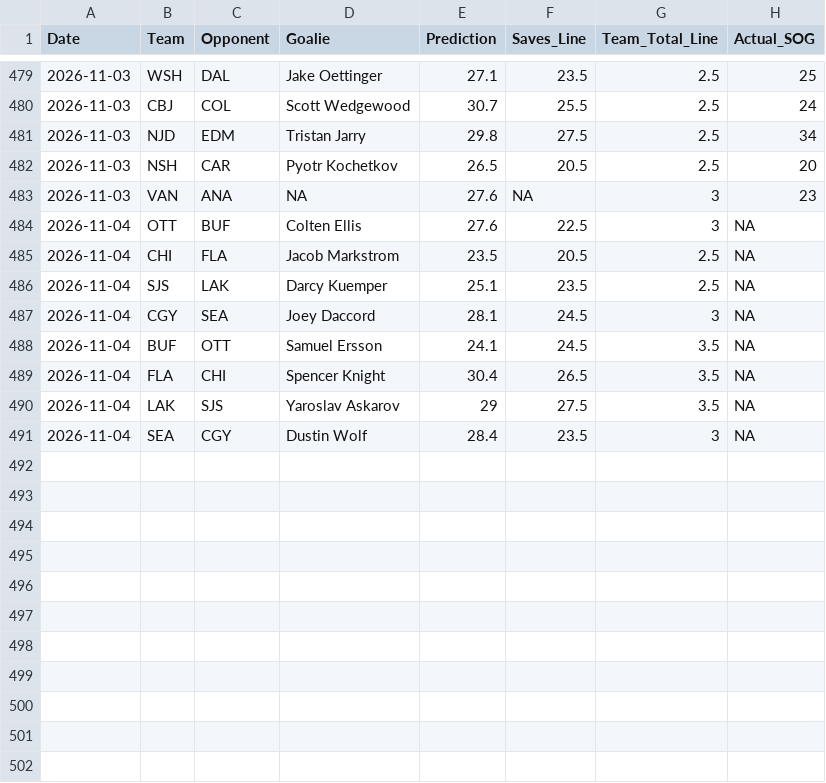
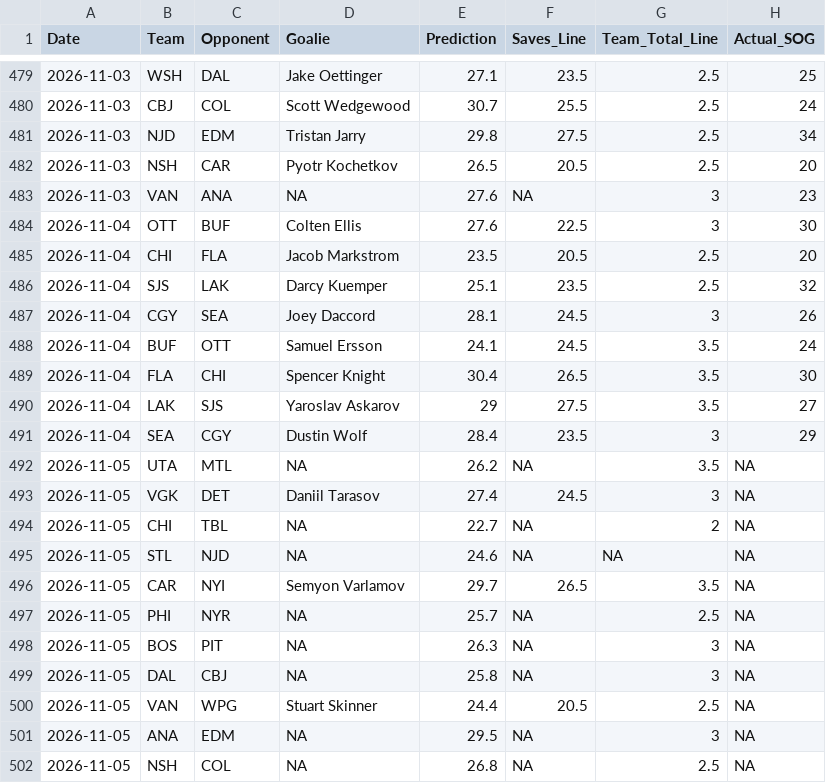
Before and after one commit to rysohn/nhl-sog-model, a CSV file: predictions_log.csv, drawn as a sheet; only a part is shown, gaps mark what is left out; the diff covers the shown part only.

```diff
--- a/predictions_log.csv
+++ b/predictions_log.csv
@@ -483,9 +483,20 @@ Date,Team,Opponent,Goalie,Prediction,Saves_Line,Team_Total_Line,Actual_SOG
 2026-11-03,VAN,ANA,NA,27.6,NA,3,23
-2026-11-04,OTT,BUF,Colten Ellis,27.6,22.5,3,NA
-2026-11-04,CHI,FLA,Jacob Markstrom,23.5,20.5,2.5,NA
-2026-11-04,SJS,LAK,Darcy Kuemper,25.1,23.5,2.5,NA
-2026-11-04,CGY,SEA,Joey Daccord,28.1,24.5,3,NA
-2026-11-04,BUF,OTT,Samuel Ersson,24.1,24.5,3.5,NA
-2026-11-04,FLA,CHI,Spencer Knight,30.4,26.5,3.5,NA
-2026-11-04,LAK,SJS,Yaroslav Askarov,29,27.5,3.5,NA
-2026-11-04,SEA,CGY,Dustin Wolf,28.4,23.5,3,NA
+2026-11-04,OTT,BUF,Colten Ellis,27.6,22.5,3,30
+2026-11-04,CHI,FLA,Jacob Markstrom,23.5,20.5,2.5,20
+2026-11-04,SJS,LAK,Darcy Kuemper,25.1,23.5,2.5,32
+2026-11-04,CGY,SEA,Joey Daccord,28.1,24.5,3,26
+2026-11-04,BUF,OTT,Samuel Ersson,24.1,24.5,3.5,24
+2026-11-04,FLA,CHI,Spencer Knight,30.4,26.5,3.5,30
+2026-11-04,LAK,SJS,Yaroslav Askarov,29,27.5,3.5,27
+2026-11-04,SEA,CGY,Dustin Wolf,28.4,23.5,3,29
+2026-11-05,UTA,MTL,NA,26.2,NA,3.5,NA
+2026-11-05,VGK,DET,Daniil Tarasov,27.4,24.5,3,NA
+2026-11-05,CHI,TBL,NA,22.7,NA,2,NA
+2026-11-05,STL,NJD,NA,24.6,NA,NA,NA
+2026-11-05,CAR,NYI,Semyon Varlamov,29.7,26.5,3.5,NA
+2026-11-05,PHI,NYR,NA,25.7,NA,2.5,NA
+2026-11-05,BOS,PIT,NA,26.3,NA,3,NA
+2026-11-05,DAL,CBJ,NA,25.8,NA,3,NA
+2026-11-05,VAN,WPG,Stuart Skinner,24.4,20.5,2.5,NA
+2026-11-05,ANA,EDM,NA,29.5,NA,3,NA
+2026-11-05,NSH,COL,NA,26.8,NA,2.5,NA
```
Also changed, not shown: 11 added rows elsewhere in this file, 2 other files.
